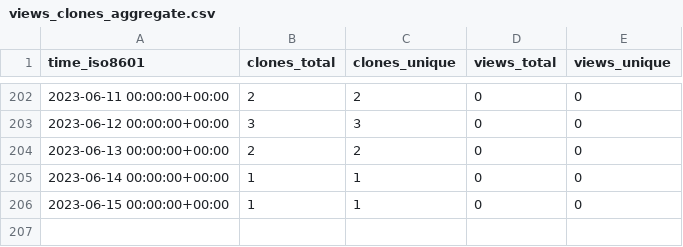
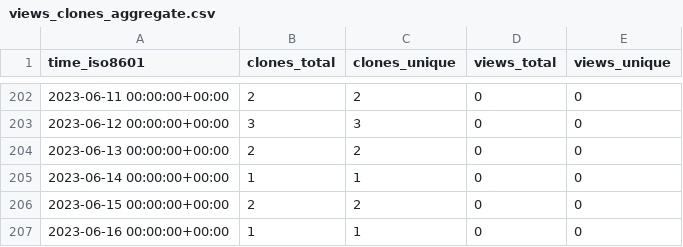
Before and after one commit to sarkar-s/CoRe, a CSV file: sarkar-s/CoRe/ghrs-data/views_clones_aggregate.csv, drawn as a sheet; only a part is shown, gaps mark what is left out.

```diff
--- a/sarkar-s/CoRe/ghrs-data/views_clones_aggregate.csv
+++ b/sarkar-s/CoRe/ghrs-data/views_clones_aggregate.csv
@@ -205,2 +205,3 @@ time_iso8601,clones_total,clones_unique,views_total,views_unique
 2023-06-14 00:00:00+00:00,1,1,0,0
-2023-06-15 00:00:00+00:00,1,1,0,0
+2023-06-15 00:00:00+00:00,2,2,0,0
+2023-06-16 00:00:00+00:00,1,1,0,0
```
Also changed, not shown: 1 other file.
